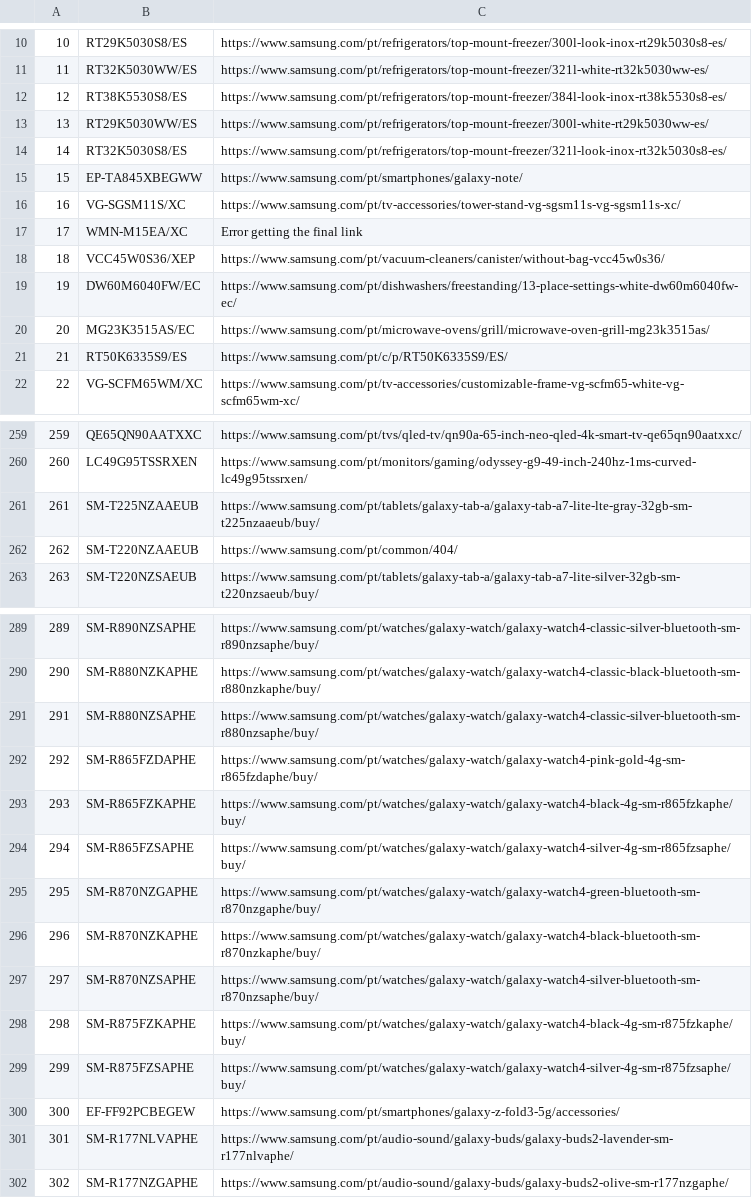
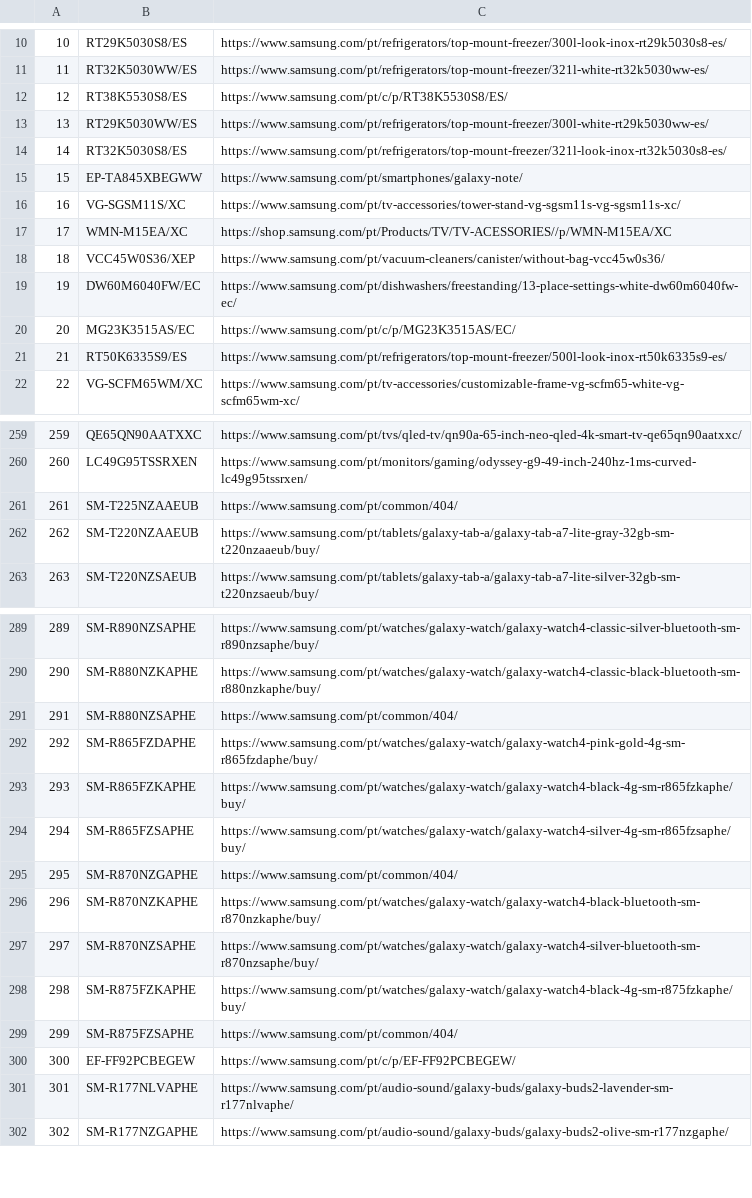
Before and after one commit to GloriaSilva/FEED-CHEIL-DIGITAL, a CSV file: src/dictionaries/url/url_dictionary_pt.csv, drawn as a sheet; only a part is shown, gaps mark what is left out; the diff covers the shown part only.

```diff
--- a/src/dictionaries/url/url_dictionary_pt.csv
+++ b/src/dictionaries/url/url_dictionary_pt.csv
@@ -11,3 +11,3 @@
 11,RT32K5030WW/ES,https://www.samsung.com/pt/refrigerators/top-mount-freezer/321l-white-rt32k5030ww-es/
-12,RT38K5530S8/ES,https://www.samsung.com/pt/refrigerators/top-mount-freezer/384l-look-inox-rt38k5530s8-es/
+12,RT38K5530S8/ES,https://www.samsung.com/pt/c/p/RT38K5530S8/ES/
 13,RT29K5030WW/ES,https://www.samsung.com/pt/refrigerators/top-mount-freezer/300l-white-rt29k5030ww-es/
@@ -16,7 +16,7 @@
 16,VG-SGSM11S/XC,https://www.samsung.com/pt/tv-accessories/tower-stand-vg-sgsm11s-vg-sgsm11s-xc/
-17,WMN-M15EA/XC,Error getting the final link
+17,WMN-M15EA/XC,https://shop.samsung.com/pt/Products/TV/TV-ACESSORIES//p/WMN-M15EA/XC
 18,VCC45W0S36/XEP,https://www.samsung.com/pt/vacuum-cleaners/canister/without-bag-vcc45w0s36/
 19,DW60M6040FW/EC,https://www.samsung.com/pt/dishwashers/freestanding/13-place-settings-white-dw60m6040fw-ec/
-20,MG23K3515AS/EC,https://www.samsung.com/pt/microwave-ovens/grill/microwave-oven-grill-mg23k3515as/
-21,RT50K6335S9/ES,https://www.samsung.com/pt/c/p/RT50K6335S9/ES/
+20,MG23K3515AS/EC,https://www.samsung.com/pt/c/p/MG23K3515AS/EC/
+21,RT50K6335S9/ES,https://www.samsung.com/pt/refrigerators/top-mount-freezer/500l-look-inox-rt50k6335s9-es/
 22,VG-SCFM65WM/XC,https://www.samsung.com/pt/tv-accessories/customizable-frame-vg-scfm65-white-vg-scfm65wm-xc/
@@ -260,4 +260,4 @@
 260,LC49G95TSSRXEN,https://www.samsung.com/pt/monitors/gaming/odyssey-g9-49-inch-240hz-1ms-curved-lc49g95tssrxen/
-261,SM-T225NZAAEUB,https://www.samsung.com/pt/tablets/galaxy-tab-a/galaxy-tab-a7-lite-lte-gray-32gb-sm-t225nzaaeub/buy/
-262,SM-T220NZAAEUB,https://www.samsung.com/pt/common/404/
+261,SM-T225NZAAEUB,https://www.samsung.com/pt/common/404/
+262,SM-T220NZAAEUB,https://www.samsung.com/pt/tablets/galaxy-tab-a/galaxy-tab-a7-lite-gray-32gb-sm-t220nzaaeub/buy/
 263,SM-T220NZSAEUB,https://www.samsung.com/pt/tablets/galaxy-tab-a/galaxy-tab-a7-lite-silver-32gb-sm-t220nzsaeub/buy/
@@ -290,3 +290,3 @@
 290,SM-R880NZKAPHE,https://www.samsung.com/pt/watches/galaxy-watch/galaxy-watch4-classic-black-bluetooth-sm-r880nzkaphe/buy/
-291,SM-R880NZSAPHE,https://www.samsung.com/pt/watches/galaxy-watch/galaxy-watch4-classic-silver-bluetooth-sm-r880nzsaphe/buy/
+291,SM-R880NZSAPHE,https://www.samsung.com/pt/common/404/
 292,SM-R865FZDAPHE,https://www.samsung.com/pt/watches/galaxy-watch/galaxy-watch4-pink-gold-4g-sm-r865fzdaphe/buy/
@@ -294,3 +294,3 @@
 294,SM-R865FZSAPHE,https://www.samsung.com/pt/watches/galaxy-watch/galaxy-watch4-silver-4g-sm-r865fzsaphe/buy/
-295,SM-R870NZGAPHE,https://www.samsung.com/pt/watches/galaxy-watch/galaxy-watch4-green-bluetooth-sm-r870nzgaphe/buy/
+295,SM-R870NZGAPHE,https://www.samsung.com/pt/common/404/
 296,SM-R870NZKAPHE,https://www.samsung.com/pt/watches/galaxy-watch/galaxy-watch4-black-bluetooth-sm-r870nzkaphe/buy/
@@ -298,4 +298,4 @@
 298,SM-R875FZKAPHE,https://www.samsung.com/pt/watches/galaxy-watch/galaxy-watch4-black-4g-sm-r875fzkaphe/buy/
-299,SM-R875FZSAPHE,https://www.samsung.com/pt/watches/galaxy-watch/galaxy-watch4-silver-4g-sm-r875fzsaphe/buy/
-300,EF-FF92PCBEGEW,https://www.samsung.com/pt/smartphones/galaxy-z-fold3-5g/accessories/
+299,SM-R875FZSAPHE,https://www.samsung.com/pt/common/404/
+300,EF-FF92PCBEGEW,https://www.samsung.com/pt/c/p/EF-FF92PCBEGEW/
 301,SM-R177NLVAPHE,https://www.samsung.com/pt/audio-sound/galaxy-buds/galaxy-buds2-lavender-sm-r177nlvaphe/
```
Also changed, not shown: 35 edited cells elsewhere in this file, finalfeeds/AWINFeed.csv, finalfeeds/CriteoFeed.csv, 8 other files.
